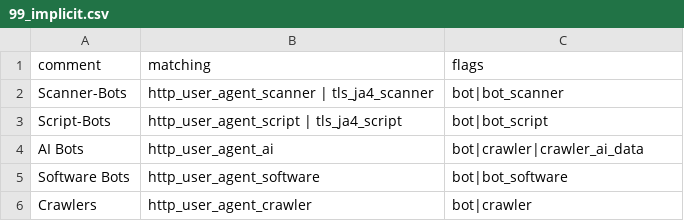
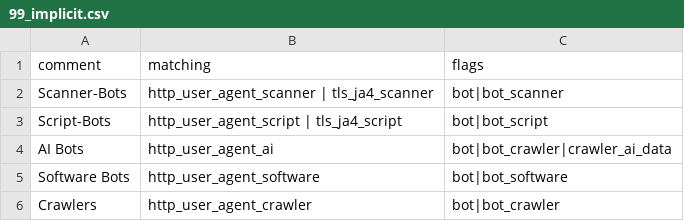
Before and after one commit to Kevin-Prichard/open-bot-list, a CSV file: flagging/99_implicit.csv, drawn as a sheet.

```diff
--- a/flagging/99_implicit.csv
+++ b/flagging/99_implicit.csv
@@ -3,4 +3,4 @@
 "Script-Bots","http_user_agent_script | tls_ja4_script","bot|bot_script"
-"AI Bots","http_user_agent_ai","bot|crawler|crawler_ai_data"
+"AI Bots","http_user_agent_ai","bot|bot_crawler|crawler_ai_data"
 "Software Bots","http_user_agent_software","bot|bot_software"
-"Crawlers","http_user_agent_crawler","bot|crawler"
+"Crawlers","http_user_agent_crawler","bot|bot_crawler"
```
Also changed, not shown: flagging/04_ai.csv, flagging/05_crawlers.csv, 2 other files.
